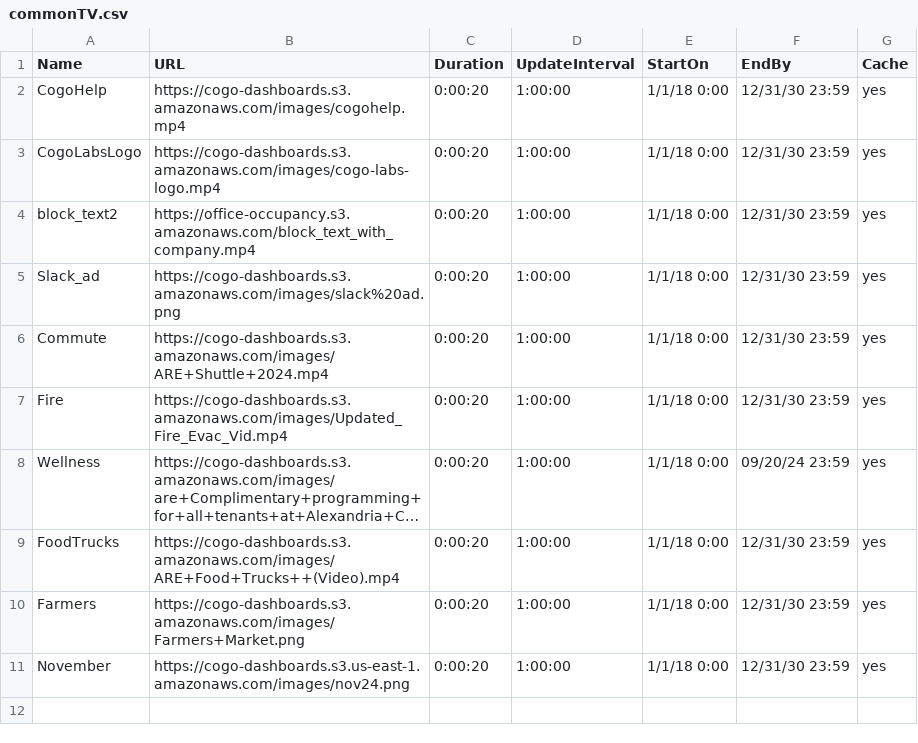
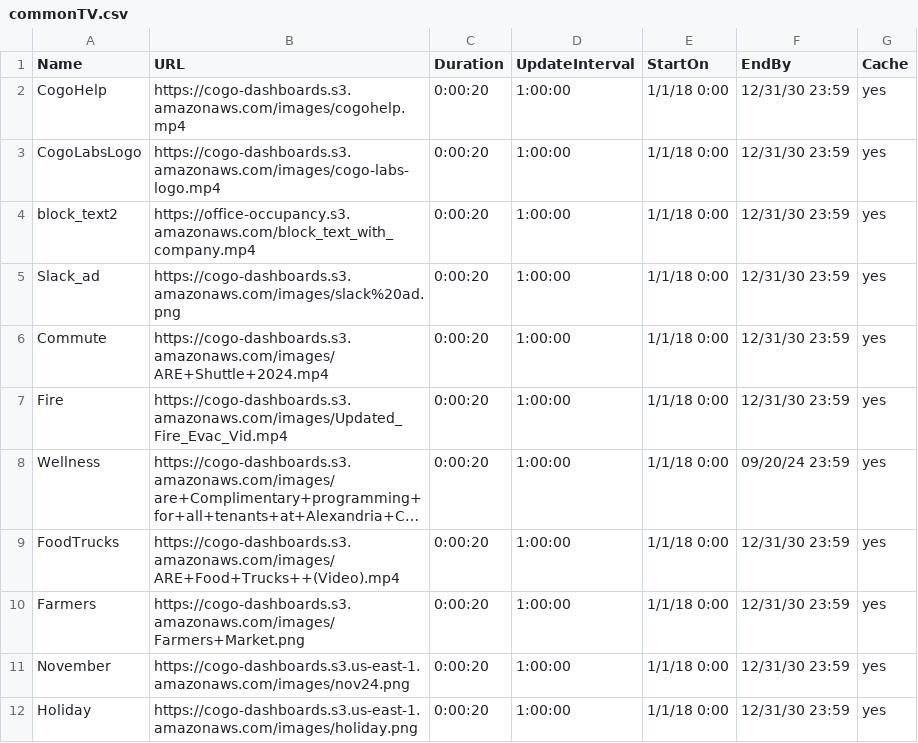
Before and after one commit to cogo-roadmaps/exhibits, a CSV file: csv/commonTV.csv, drawn as a sheet; long unchanged cells end in ….

Commit message:
Update commonTV.csv

```diff
--- a/csv/commonTV.csv
+++ b/csv/commonTV.csv
@@ -11 +11,2 @@ Farmers,https://cogo-dashboards.s3.amazonaws.com/images/Farmers+Market.png,0:00:
 November,https://cogo-dashboards.s3.us-east-1.amazonaws.com/images/nov24.png,0:00:20,1:00:00,1/1/18 0:00,12/31/30 23:59,yes
+Holiday,https://cogo-dashboards.s3.us-east-1.amazonaws.com/images/holiday.png,0:00:20,1:00:00,1/1/18 0:00,12/31/30 23:59,yes
```
